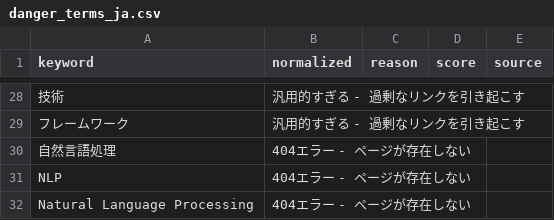
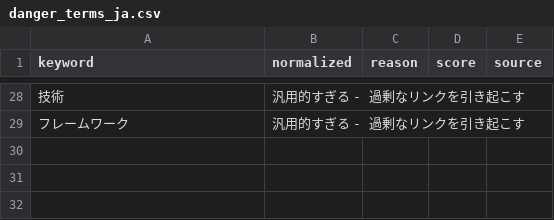
Before and after one commit to LA-JP-Support/hugo-boilerplate, a CSV file: databases/danger_terms_ja.csv, drawn as a sheet; only a part is shown, gaps mark what is left out; the diff names each change by its address in the sheet, - before the commit and + after, or states it on an @@ line.

```diff
--- a/databases/danger_terms_ja.csv
+++ b/databases/danger_terms_ja.csv
-row 30: 自然言語処理 | 404エラー - ページが存在しない
-row 31: NLP | 404エラー - ページが存在しない
-row 32: Natural Language Processing | 404エラー - ページが存在しない
```
Also changed, not shown: 14 other files.
